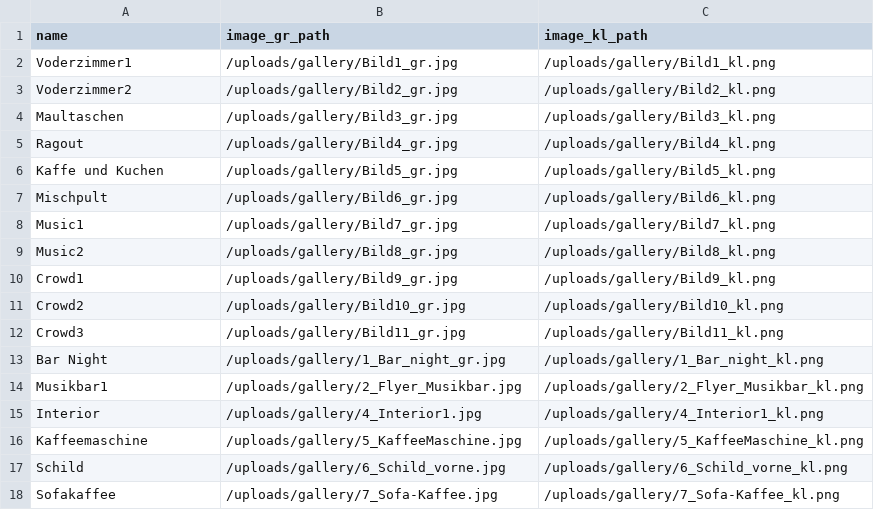
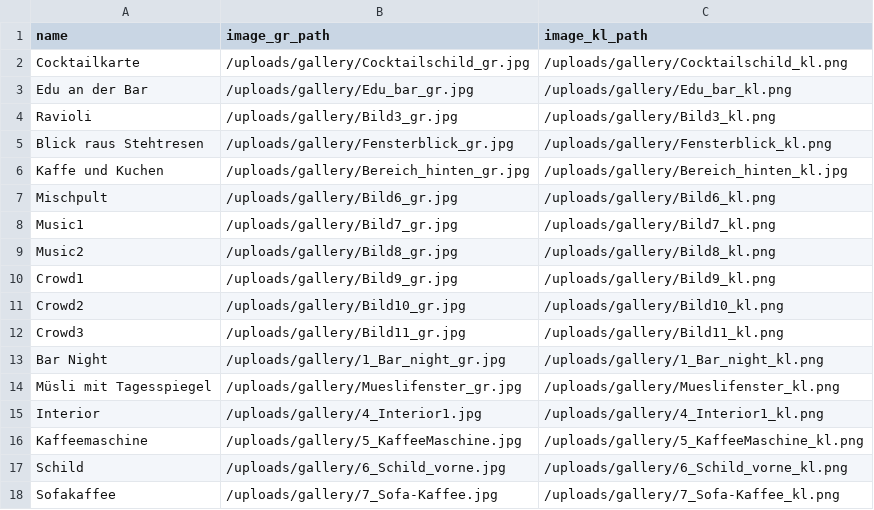
Before and after one commit to stiwwelll/kremanski_jekyll, a CSV file: _data/galleries.csv, drawn as a sheet.

Commit message:
Updated '_data/galleries.csv' via CloudCannon

```diff
--- a/_data/galleries.csv
+++ b/_data/galleries.csv
@@ -1,7 +1,7 @@
 name,image_gr_path,image_kl_path
-Voderzimmer1,/uploads/gallery/Bild1_gr.jpg,/uploads/gallery/Bild1_kl.png
-Voderzimmer2,/uploads/gallery/Bild2_gr.jpg,/uploads/gallery/Bild2_kl.png
-Maultaschen,/uploads/gallery/Bild3_gr.jpg,/uploads/gallery/Bild3_kl.png
-Ragout,/uploads/gallery/Bild4_gr.jpg,/uploads/gallery/Bild4_kl.png
-Kaffe und Kuchen,/uploads/gallery/Bild5_gr.jpg,/uploads/gallery/Bild5_kl.png
+Cocktailkarte,/uploads/gallery/Cocktailschild_gr.jpg,/uploads/gallery/Cocktailschild_kl.png
+Edu an der Bar,/uploads/gallery/Edu_bar_gr.jpg,/uploads/gallery/Edu_bar_kl.png
+Ravioli,/uploads/gallery/Bild3_gr.jpg,/uploads/gallery/Bild3_kl.png
+Blick raus Stehtresen,/uploads/gallery/Fensterblick_gr.jpg,/uploads/gallery/Fensterblick_kl.png
+Kaffe und Kuchen,/uploads/gallery/Bereich_hinten_gr.jpg,/uploads/gallery/Bereich_hinten_kl.jpg
 Mischpult,/uploads/gallery/Bild6_gr.jpg,/uploads/gallery/Bild6_kl.png
@@ -13,3 +13,3 @@ Crowd3,/uploads/gallery/Bild11_gr.jpg,/uploads/gallery/Bild11_kl.png
 Bar Night,/uploads/gallery/1_Bar_night_gr.jpg,/uploads/gallery/1_Bar_night_kl.png
-Musikbar1,/uploads/gallery/2_Flyer_Musikbar.jpg,/uploads/gallery/2_Flyer_Musikbar_kl.png
+Müsli mit Tagesspiegel,/uploads/gallery/Mueslifenster_gr.jpg,/uploads/gallery/Mueslifenster_kl.png
 Interior,/uploads/gallery/4_Interior1.jpg,/uploads/gallery/4_Interior1_kl.png
```
